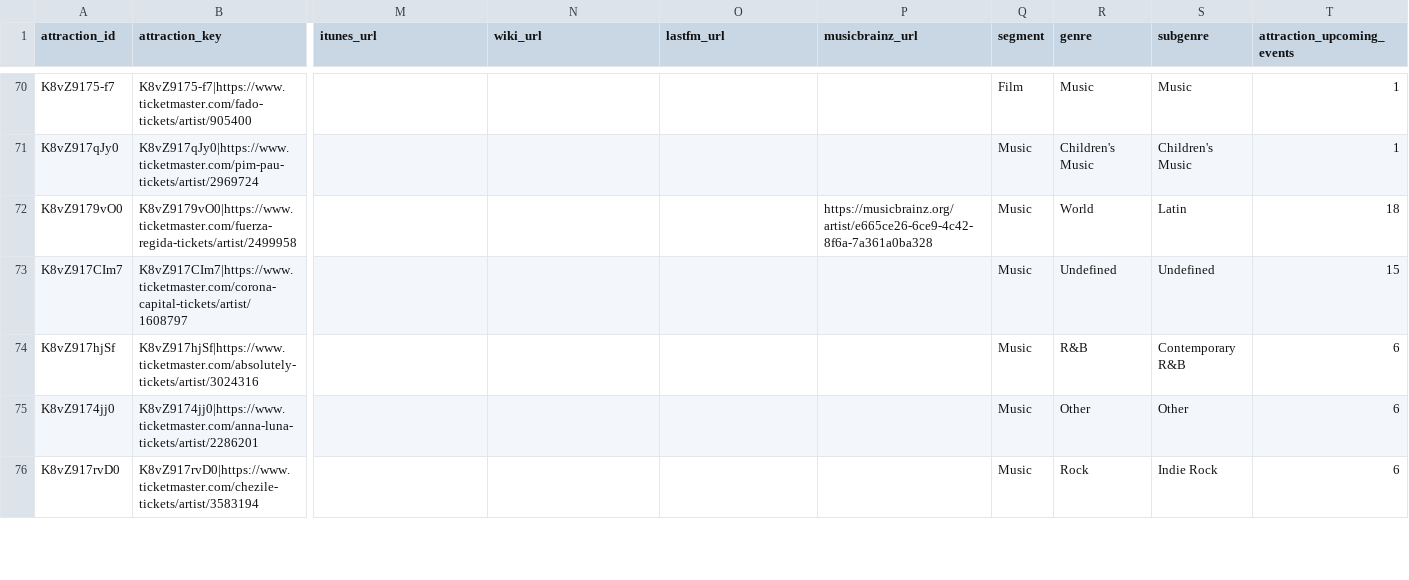
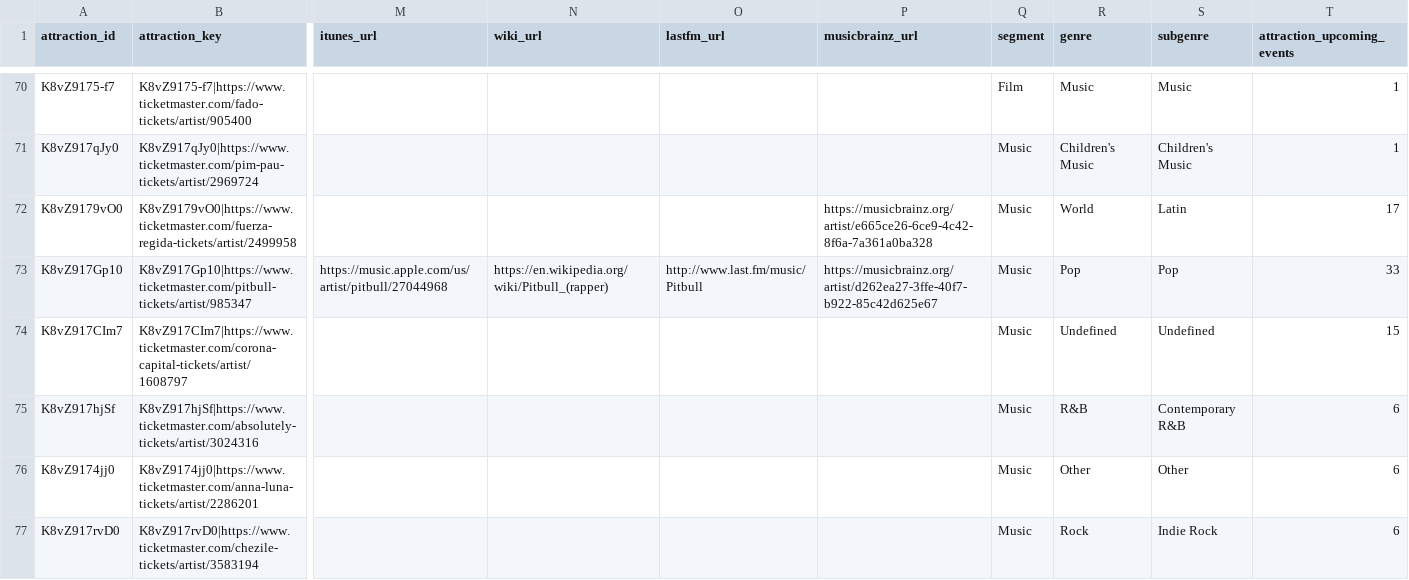
Before and after one commit to DavidCastilloSKT/analisis-oferta-musical-mexico-ticketmaster, a CSV file: data/processed/enriched_latam/dim_attractions.csv, drawn as a sheet; only a part is shown, gaps mark what is left out; rows hold the shown columns only; the diff covers the shown part only; the diff names each change by its address in the sheet, - before the commit and + after, or states it on an @@ line.

```diff
--- a/data/processed/enriched_latam/dim_attractions.csv
+++ b/data/processed/enriched_latam/dim_attractions.csv
-T72 (attraction_upcoming_events): 18
+T72 (attraction_upcoming_events): 17
+row 73: K8vZ917Gp10 | K8vZ917Gp10|https://www.ticketmaster.com/pitbull-tickets/artist/985347 | https://music.apple.com/us/artist/pitbull/27044968 | https://en.wikipedia.org/wiki/Pitbull_(rapper) | http://www.last.fm/music/Pitbull | https://musicbrainz.org/artist/d262ea27-3ffe-40f7-b922-85c42d625e67 | Music | Pop | Pop | 33
```
Also changed, not shown: 1 added row, 4 removed rows, 25 moved rows and 20 edited cells elsewhere in this file, data/processed/enriched_latam/bridge_event_attractions.csv, data/processed/enriched_latam/dim_venues.csv, 2 other files.
